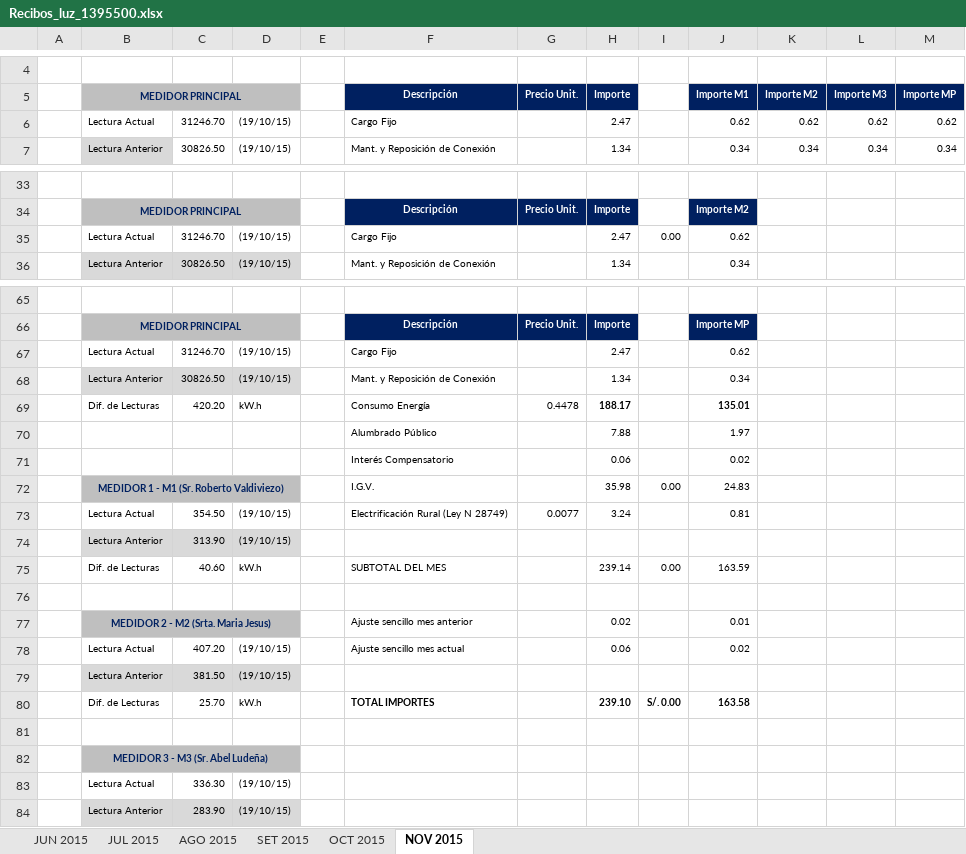
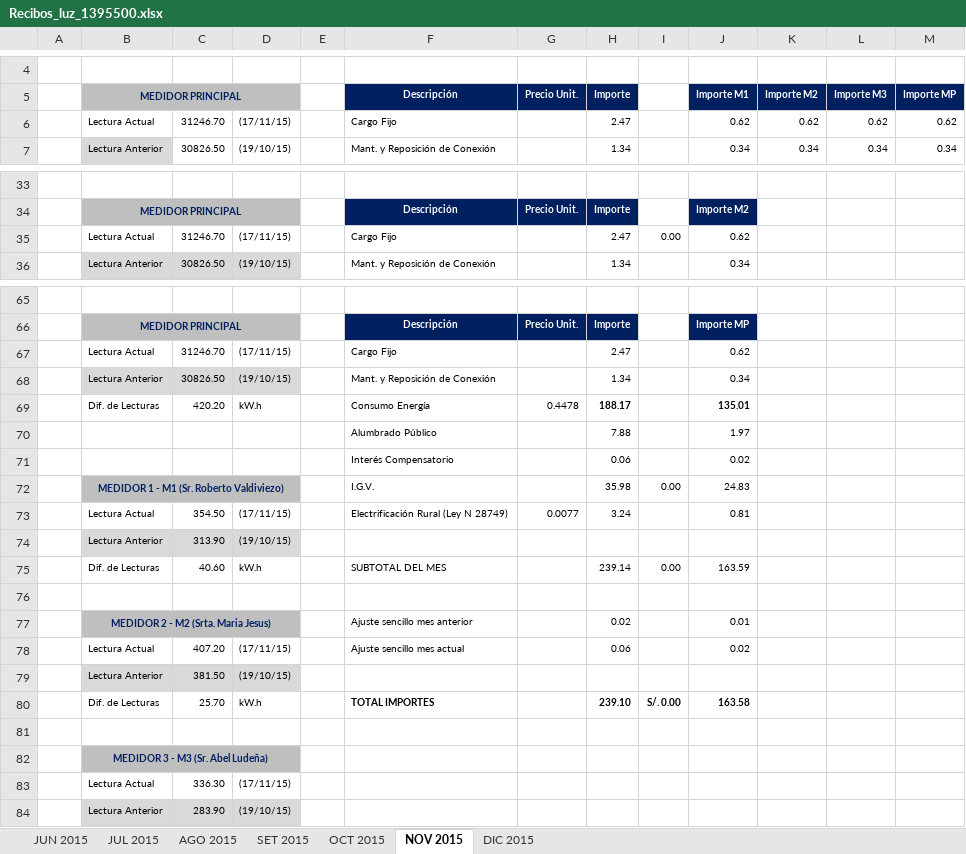
Before and after one commit to aludena18/pagos, an Excel workbook: Luz/SUM 1395500/Recibos_luz_1395500.xlsx, sheet NOV 2015, drawn as a sheet; only a part is shown, gaps mark what is left out; values as stored, in another font and other column widths than the file's, no borders; the diff covers the shown part only; the diff names each change by its address in the sheet, - before the commit and + after, or states it on an @@ line.

```diff
--- a/Luz/SUM 1395500/Recibos_luz_1395500.xlsx (sheet NOV 2015)
+++ b/Luz/SUM 1395500/Recibos_luz_1395500.xlsx (sheet NOV 2015)
+sheet tab: DIC 2015
-D6: (19/10/15)
+D6: (17/11/15)
-D35: (19/10/15)
+D35: (17/11/15)
-D67: (19/10/15)
+D67: (17/11/15)
-D73: (19/10/15)
+D73: (17/11/15)
-D78: (19/10/15)
+D78: (17/11/15)
-D83: (19/10/15)
+D83: (17/11/15)
```
Also changed, not shown: 6 edited cells elsewhere in this sheet, Luz/SUM 109048/Recibos_luz_109048.xlsx, 2 other files.
